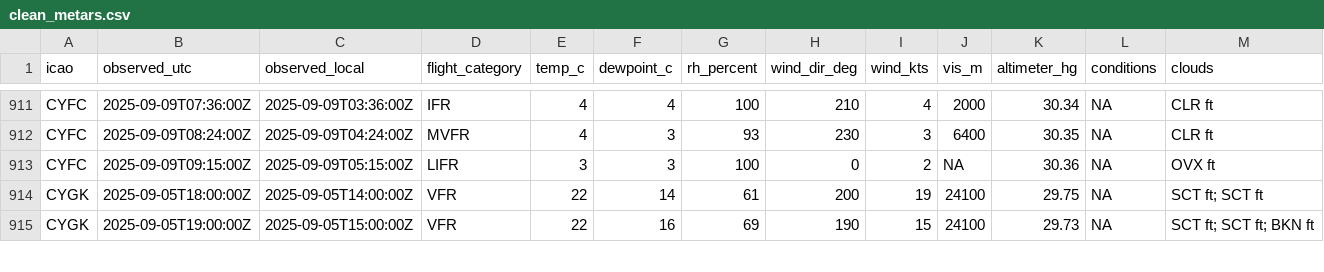
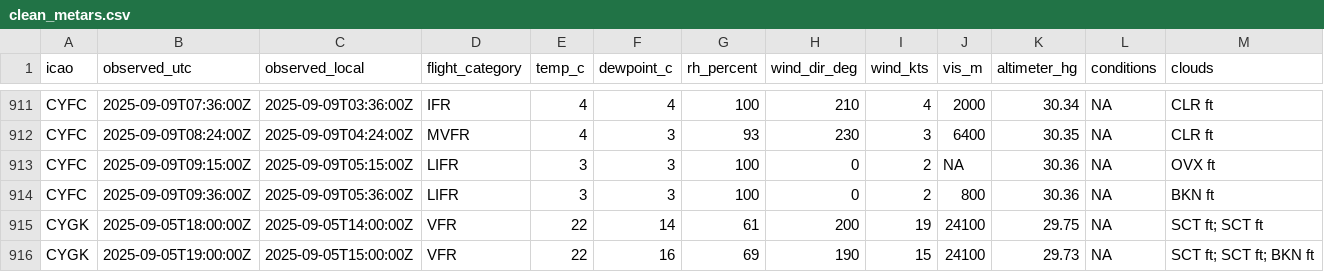
Before and after one commit to NoahCornish/Canada-Flight-Conditions-Research-Project, a CSV file: clean_metars.csv, drawn as a sheet; only a part is shown, gaps mark what is left out; rows hold the shown columns only; the diff names each change by its address in the sheet, - before the commit and + after, or states it on an @@ line.

```diff
--- a/clean_metars.csv
+++ b/clean_metars.csv
+row 914: CYFC | 2025-09-09T09:36:00Z | 2025-09-09T05:36:00Z | LIFR | 3 | 3 | 100 | 0 | 2 | 800 | 30.36 | NA | BKN ft
```
Also changed, not shown: clean_metars_09_2025.csv, 4 other files.
